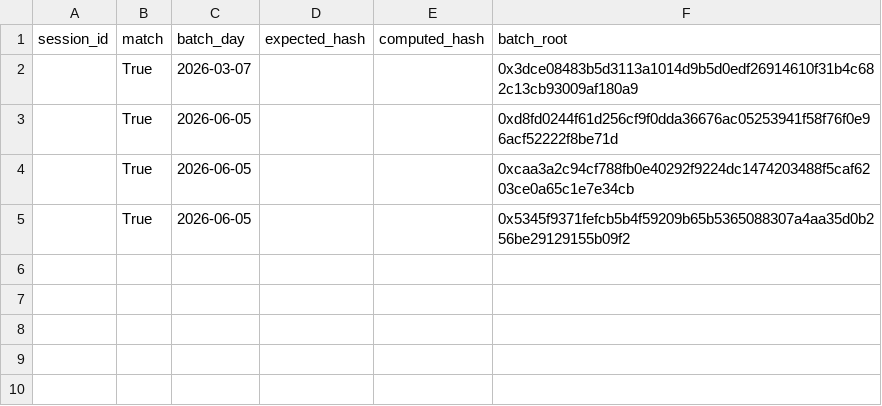
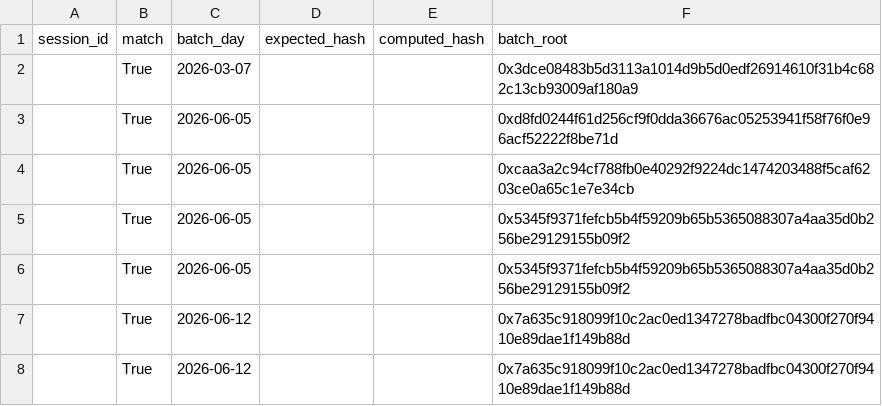
Before and after one commit to ErenisR/proof-of-charge, a CSV file: exports/verifications.csv, drawn as a sheet; the diff names each change by its address in the sheet, - before the commit and + after, or states it on an @@ line.

```diff
--- a/exports/verifications.csv
+++ b/exports/verifications.csv
+row 6:  | True | 2026-06-05 |  |  | 0x5345f9371fefcb5b4f59209b65b5365088307a4aa35d0b256be29129155b09f2
+row 7:  | True | 2026-06-12 |  |  | 0x7a635c918099f10c2ac0ed1347278badfbc04300f270f9410e89dae1f149b88d
+row 8:  | True | 2026-06-12 |  |  | 0x7a635c918099f10c2ac0ed1347278badfbc04300f270f9410e89dae1f149b88d
```
Also changed, not shown: exports/anchors.csv, exports/meter_values.csv, 9 other files.
